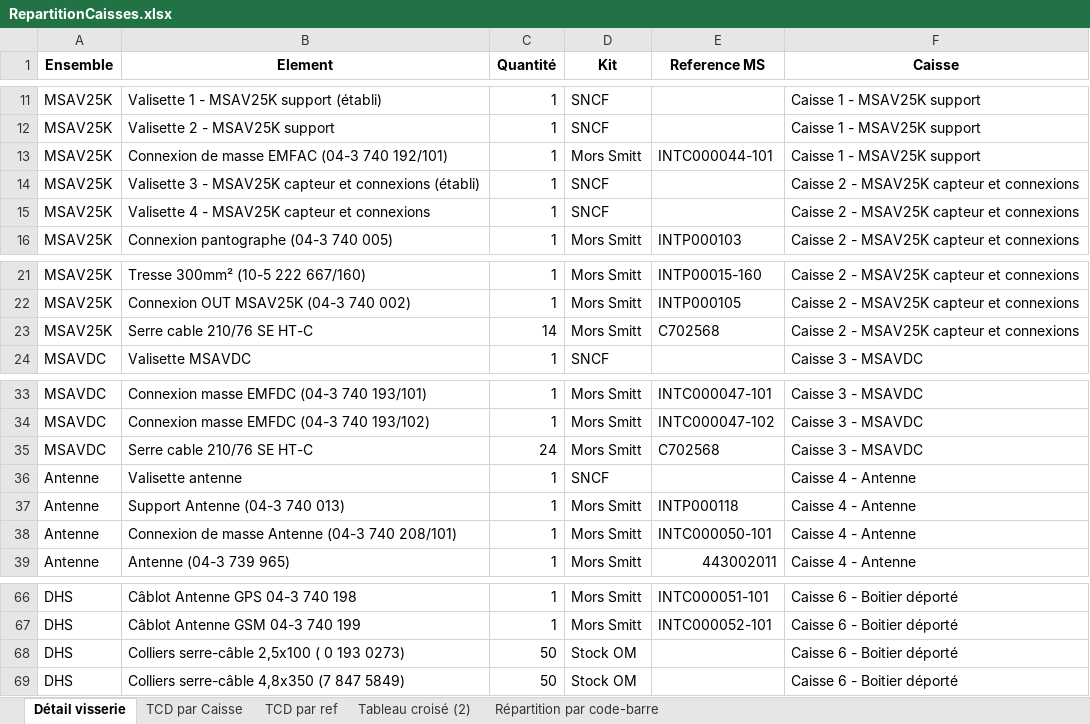
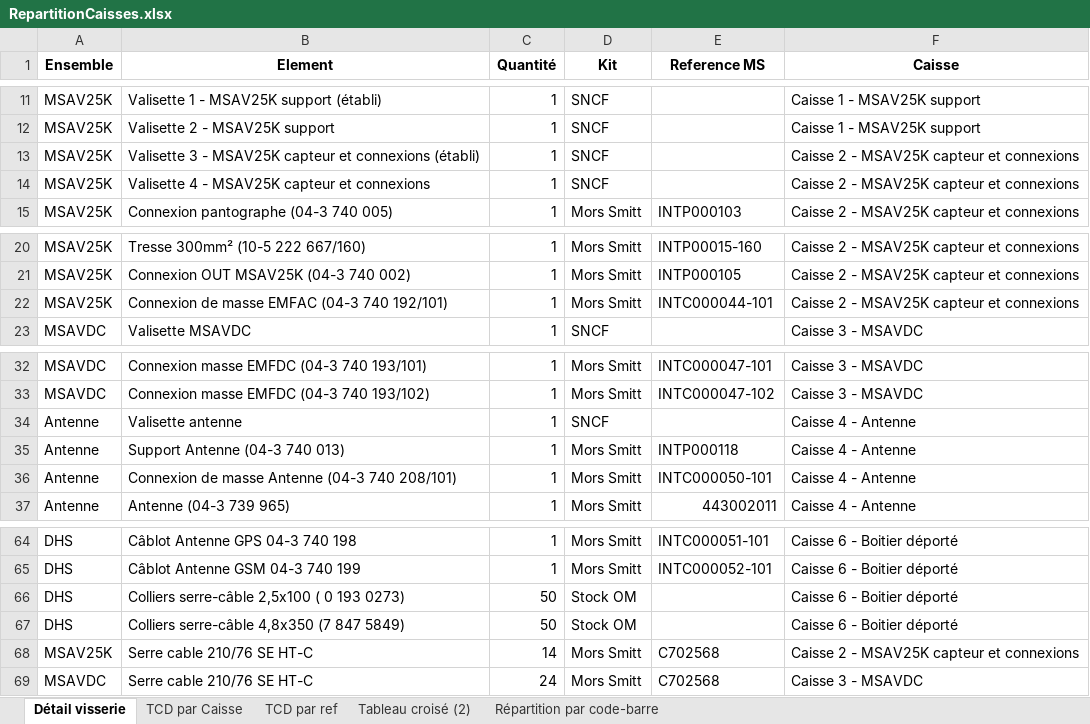
Before and after one commit to mod138/SNCF_CompteurEnergie, an Excel workbook: RepartitionCaisses.xlsx, sheet Détail visserie, drawn as a sheet; only a part is shown, gaps mark what is left out; values as stored, in another font and other column widths than the file's, no borders; charts and pictures not drawn; removed rows and columns are numbered as before the commit, all else as after; the diff names each change by its address in the sheet, - before the commit and + after, or states it on an @@ line.

```diff
--- a/RepartitionCaisses.xlsx (sheet Détail visserie)
+++ b/RepartitionCaisses.xlsx (sheet Détail visserie)
-row 13: MSAV25K | Connexion de masse EMFAC (04-3 740 192/101) | 1 | Mors Smitt | INTC000044-101 | Caisse 1 - MSAV25K support
-B22 (Element): Serre cable 210/76 SE HT-C
+B22 (Element): Connexion de masse EMFAC (04-3 740 192/101)
-C22 (Quantité): 14
+C22 (Quantité): 1
-E22 (Reference MS): C702568
+E22 (Reference MS): INTC000044-101
+row 68: MSAV25K | Serre cable 210/76 SE HT-C | 14 | Mors Smitt | C702568 | Caisse 2 - MSAV25K capteur et connexions
@@ row 35 moved to row 69: MSAVDC @@
```
Also changed, not shown: sheet TCD par Caisse, sheet Répartition par code-barre, sheet Tableau croisé (2), sheet TCD par ref, formulas that keep their value, charts or pictures, RepartitionValisettes.xlsx, 4 other files.
